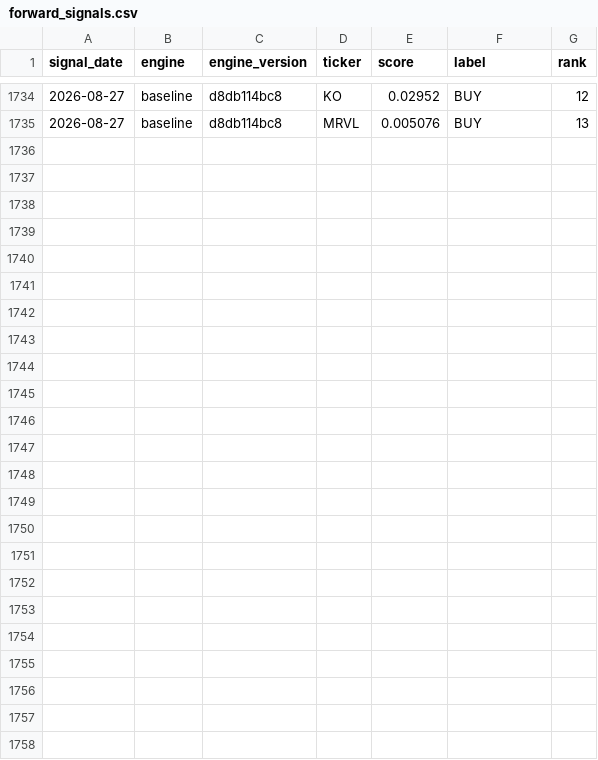
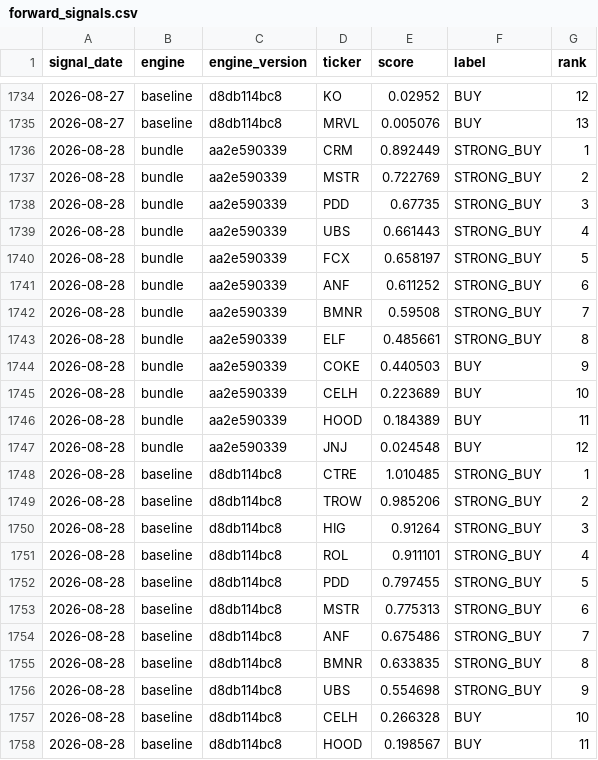
Before and after one commit to djbrig44/squeezes, a CSV file: forward_signals.csv, drawn as a sheet; only a part is shown, gaps mark what is left out.

```diff
--- a/forward_signals.csv
+++ b/forward_signals.csv
@@ -1735 +1735,24 @@ signal_date,engine,engine_version,ticker,score,label,rank
 2026-08-27,baseline,d8db114bc8,MRVL,0.005076,BUY,13
+2026-08-28,bundle,aa2e590339,CRM,0.892449,STRONG_BUY,1
+2026-08-28,bundle,aa2e590339,MSTR,0.722769,STRONG_BUY,2
+2026-08-28,bundle,aa2e590339,PDD,0.67735,STRONG_BUY,3
+2026-08-28,bundle,aa2e590339,UBS,0.661443,STRONG_BUY,4
+2026-08-28,bundle,aa2e590339,FCX,0.658197,STRONG_BUY,5
+2026-08-28,bundle,aa2e590339,ANF,0.611252,STRONG_BUY,6
+2026-08-28,bundle,aa2e590339,BMNR,0.59508,STRONG_BUY,7
+2026-08-28,bundle,aa2e590339,ELF,0.485661,STRONG_BUY,8
+2026-08-28,bundle,aa2e590339,COKE,0.440503,BUY,9
+2026-08-28,bundle,aa2e590339,CELH,0.223689,BUY,10
+2026-08-28,bundle,aa2e590339,HOOD,0.184389,BUY,11
+2026-08-28,bundle,aa2e590339,JNJ,0.024548,BUY,12
+2026-08-28,baseline,d8db114bc8,CTRE,1.010485,STRONG_BUY,1
+2026-08-28,baseline,d8db114bc8,TROW,0.985206,STRONG_BUY,2
+2026-08-28,baseline,d8db114bc8,HIG,0.91264,STRONG_BUY,3
+2026-08-28,baseline,d8db114bc8,ROL,0.911101,STRONG_BUY,4
+2026-08-28,baseline,d8db114bc8,PDD,0.797455,STRONG_BUY,5
+2026-08-28,baseline,d8db114bc8,MSTR,0.775313,STRONG_BUY,6
+2026-08-28,baseline,d8db114bc8,ANF,0.675486,STRONG_BUY,7
+2026-08-28,baseline,d8db114bc8,BMNR,0.633835,STRONG_BUY,8
+2026-08-28,baseline,d8db114bc8,UBS,0.554698,STRONG_BUY,9
+2026-08-28,baseline,d8db114bc8,CELH,0.266328,BUY,10
+2026-08-28,baseline,d8db114bc8,HOOD,0.198567,BUY,11
```
